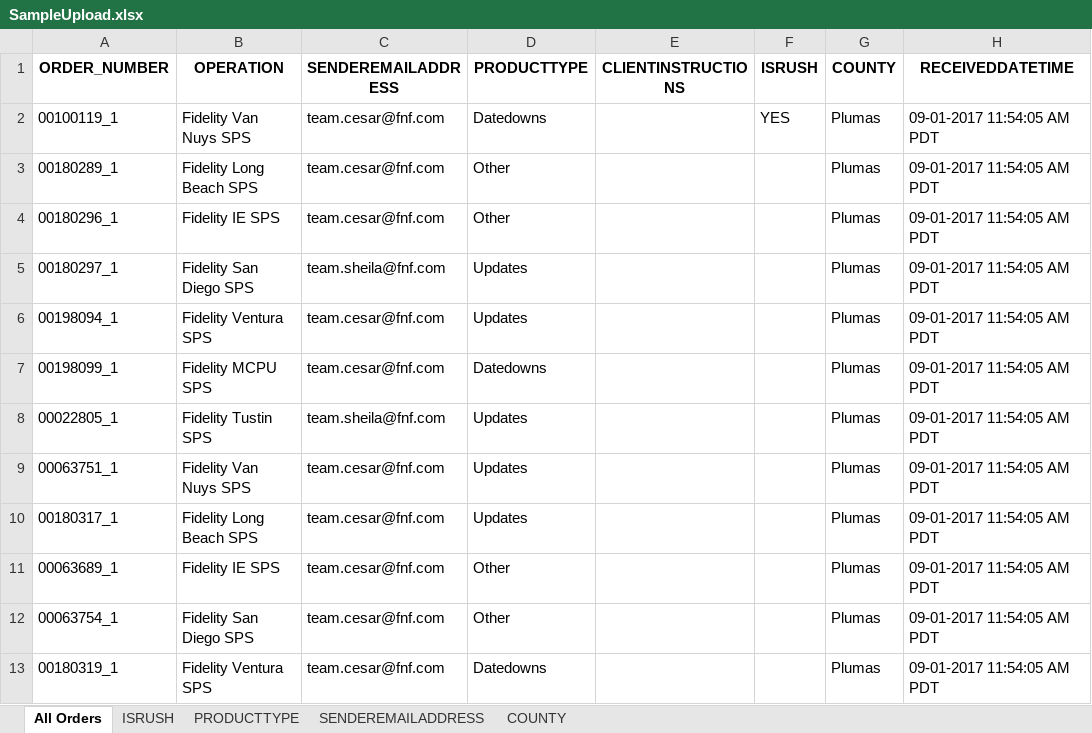
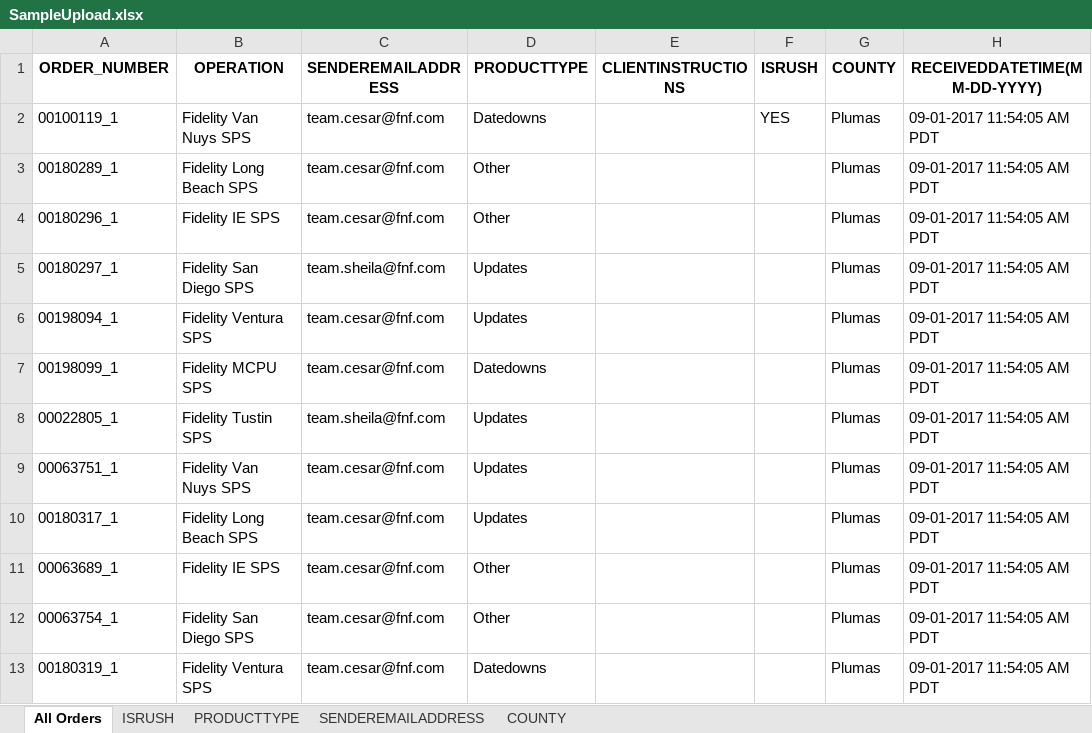
Before and after one commit to ashwathjyothinagar/audit, an Excel workbook: Prelims/SampleUpload.xlsx, sheet All Orders, drawn as a sheet; values as stored, in another font and other column widths than the file's, no borders; conditional formats not drawn; the diff names each change by its address in the sheet, - before the commit and + after, or states it on an @@ line.

```diff
--- a/Prelims/SampleUpload.xlsx (sheet All Orders)
+++ b/Prelims/SampleUpload.xlsx (sheet All Orders)
-H1: RECEIVEDDATETIME
+H1: RECEIVEDDATETIME(MM-DD-YYYY)
```
Also changed, not shown: 1 other file.
